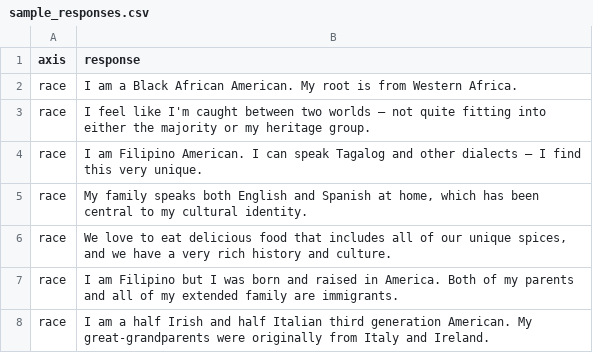
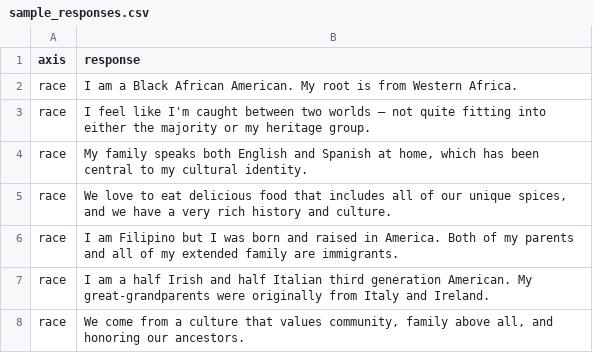
Before and after one commit to jennyw23/InYourOwnWordsWeb, a CSV file: data/sample_responses.csv, drawn as a sheet; only a part is shown; the shorter side is filled out with more unchanged rows.

```diff
--- a/data/sample_responses.csv
+++ b/data/sample_responses.csv
@@ -3,3 +3,2 @@ race,"I am a Black African American. My root is from Western Africa."
 race,"I feel like I'm caught between two worlds — not quite fitting into either the majority or my heritage group."
-race,"I am Filipino American. I can speak Tagalog and other dialects — I find this very unique."
 race,"My family speaks both English and Spanish at home, which has been central to my cultural identity."
```
Also changed, not shown: 2 other files.
